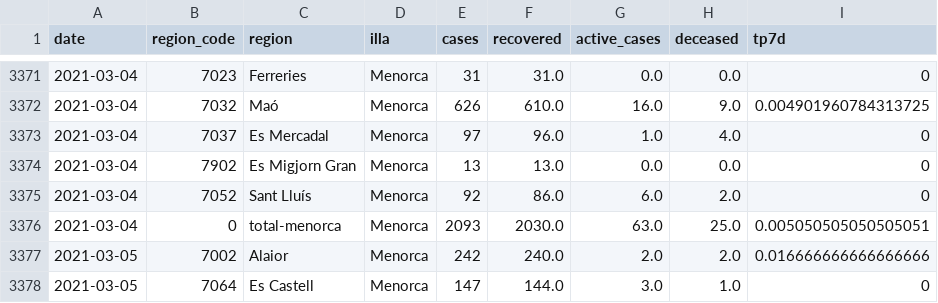
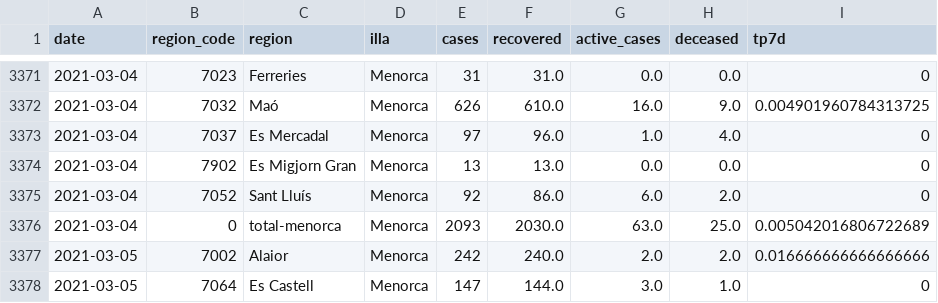
Before and after one commit to jaumeperello/covid_ib, a CSV file: data/menorca_total.csv, drawn as a sheet; only a part is shown, gaps mark what is left out; the diff covers the shown part only.

```diff
--- a/data/menorca_total.csv
+++ b/data/menorca_total.csv
@@ -3375,3 +3375,3 @@ date,region_code,region,illa,cases,recovered,active_cases,deceased,tp7d
 2021-03-04,7052,Sant Lluís,Menorca,92,86.0,6.0,2.0,0
-2021-03-04,0,total-menorca,Menorca,2093,2030.0,63.0,25.0,0.005050505050505051
+2021-03-04,0,total-menorca,Menorca,2093,2030.0,63.0,25.0,0.005042016806722689
 2021-03-05,7002,Alaior,Menorca,242,240.0,2.0,2.0,0.016666666666666666
```
Also changed, not shown: 9 added rows and 23 edited cells elsewhere in this file, data/balears_total.csv, data/eivissa_total.csv, 2 other files.
